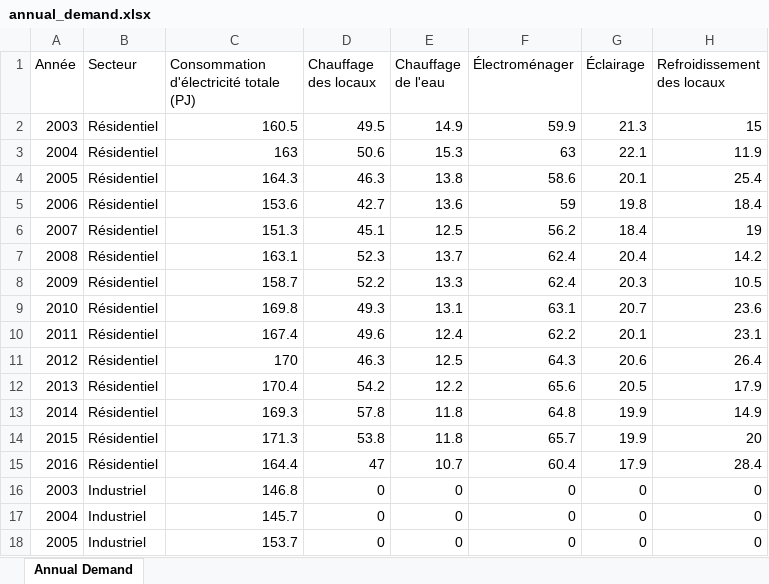
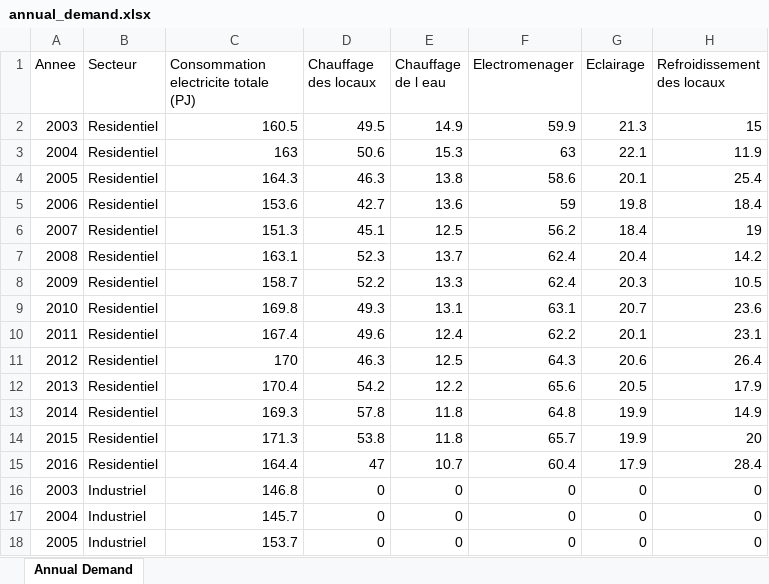
Before and after one commit to GabrielMorin1109/prevoir-demande-horaire-en-electricite-en-ontario, an Excel workbook: Database/annual_demand.xlsx, sheet Annual Demand, drawn as a sheet; only a part is shown; values as stored, in another font and other column widths than the file's, no borders; the diff names each change by its address in the sheet, - before the commit and + after, or states it on an @@ line.

Commit message:
Database sans accent

```diff
--- a/Database/annual_demand.xlsx (sheet Annual Demand)
+++ b/Database/annual_demand.xlsx (sheet Annual Demand)
-A1: Année
+A1: Annee
-C1: Consommation d'électricité totale (PJ)
+C1: Consommation electricite totale (PJ)
-E1: Chauffage de l'eau
+E1: Chauffage de l eau
-F1: Électroménager
+F1: Electromenager
-G1: Éclairage
+G1: Eclairage
-B2:B15 (Secteur): Résidentiel
+B2:B15 (Secteur): Residentiel
```
Also changed, not shown: 5 other files.
